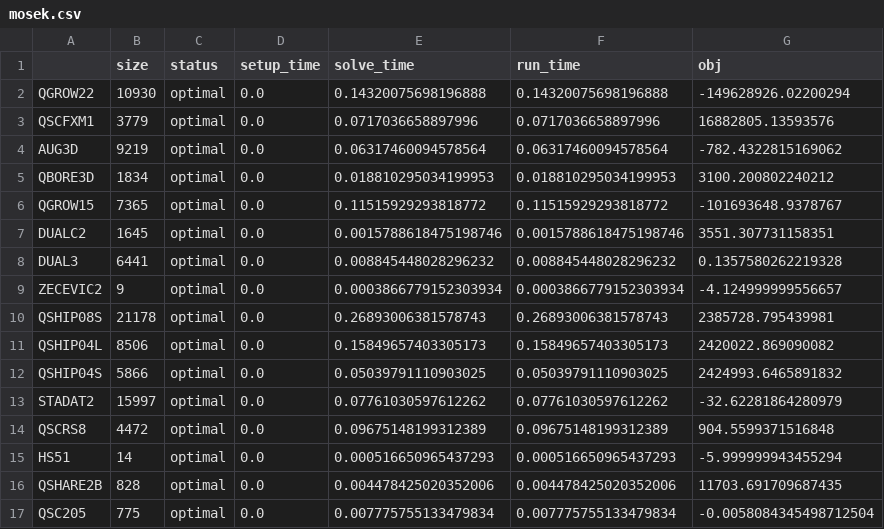
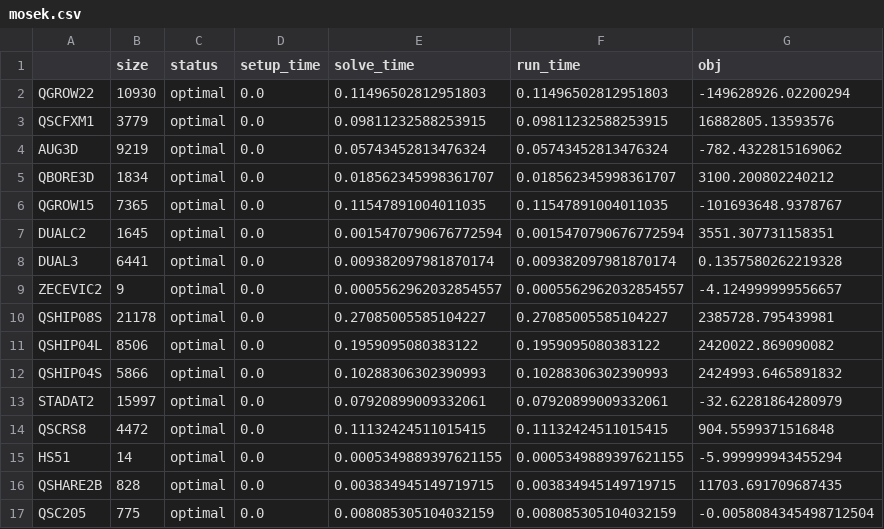
Before and after one commit to qoco-org/qoco-benchmarks, a CSV file: results/maros/mosek.csv, drawn as a sheet; only a part is shown; the diff covers the shown part only.

```diff
--- a/results/maros/mosek.csv
+++ b/results/maros/mosek.csv
@@ -1,17 +1,17 @@
 ,size,status,setup_time,solve_time,run_time,obj
-QGROW22,10930,optimal,0.0,0.14320075698196888,0.14320075698196888,-149628926.02200294
-QSCFXM1,3779,optimal,0.0,0.0717036658897996,0.0717036658897996,16882805.13593576
-AUG3D,9219,optimal,0.0,0.06317460094578564,0.06317460094578564,-782.4322815169062
-QBORE3D,1834,optimal,0.0,0.018810295034199953,0.018810295034199953,3100.200802240212
-QGROW15,7365,optimal,0.0,0.11515929293818772,0.11515929293818772,-101693648.9378767
-DUALC2,1645,optimal,0.0,0.0015788618475198746,0.0015788618475198746,3551.307731158351
-DUAL3,6441,optimal,0.0,0.008845448028296232,0.008845448028296232,0.1357580262219328
-ZECEVIC2,9,optimal,0.0,0.0003866779152303934,0.0003866779152303934,-4.124999999556657
-QSHIP08S,21178,optimal,0.0,0.26893006381578743,0.26893006381578743,2385728.795439981
-QSHIP04L,8506,optimal,0.0,0.15849657403305173,0.15849657403305173,2420022.869090082
-QSHIP04S,5866,optimal,0.0,0.05039791110903025,0.05039791110903025,2424993.6465891832
-STADAT2,15997,optimal,0.0,0.07761030597612262,0.07761030597612262,-32.62281864280979
-QSCRS8,4472,optimal,0.0,0.09675148199312389,0.09675148199312389,904.5599371516848
-HS51,14,optimal,0.0,0.000516650965437293,0.000516650965437293,-5.999999943455294
-QSHARE2B,828,optimal,0.0,0.004478425020352006,0.004478425020352006,11703.691709687435
-QSC205,775,optimal,0.0,0.007775755133479834,0.007775755133479834,-0.0058084345498712504
+QGROW22,10930,optimal,0.0,0.11496502812951803,0.11496502812951803,-149628926.02200294
+QSCFXM1,3779,optimal,0.0,0.09811232588253915,0.09811232588253915,16882805.13593576
+AUG3D,9219,optimal,0.0,0.05743452813476324,0.05743452813476324,-782.4322815169062
+QBORE3D,1834,optimal,0.0,0.018562345998361707,0.018562345998361707,3100.200802240212
+QGROW15,7365,optimal,0.0,0.11547891004011035,0.11547891004011035,-101693648.9378767
+DUALC2,1645,optimal,0.0,0.0015470790676772594,0.0015470790676772594,3551.307731158351
+DUAL3,6441,optimal,0.0,0.009382097981870174,0.009382097981870174,0.1357580262219328
+ZECEVIC2,9,optimal,0.0,0.0005562962032854557,0.0005562962032854557,-4.124999999556657
+QSHIP08S,21178,optimal,0.0,0.27085005585104227,0.27085005585104227,2385728.795439981
+QSHIP04L,8506,optimal,0.0,0.1959095080383122,0.1959095080383122,2420022.869090082
+QSHIP04S,5866,optimal,0.0,0.10288306302390993,0.10288306302390993,2424993.6465891832
+STADAT2,15997,optimal,0.0,0.07920899009332061,0.07920899009332061,-32.62281864280979
+QSCRS8,4472,optimal,0.0,0.11132424511015415,0.11132424511015415,904.5599371516848
+HS51,14,optimal,0.0,0.0005349889397621155,0.0005349889397621155,-5.999999943455294
+QSHARE2B,828,optimal,0.0,0.003834945149719715,0.003834945149719715,11703.691709687435
+QSC205,775,optimal,0.0,0.008085305104032159,0.008085305104032159,-0.0058084345498712504
```
Also changed, not shown: 168 edited cells elsewhere in this file, results/maros/absolute_profile.csv, results/maros/ecos.csv, 12 other files.
